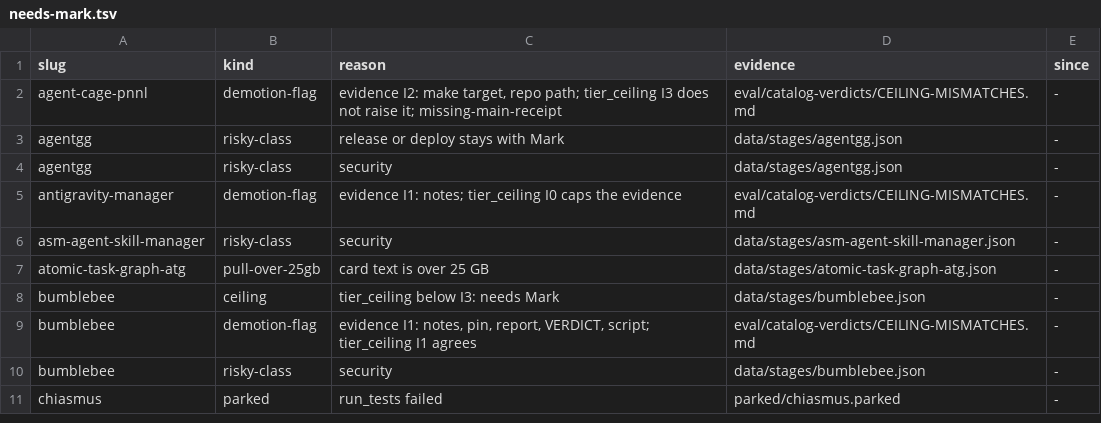
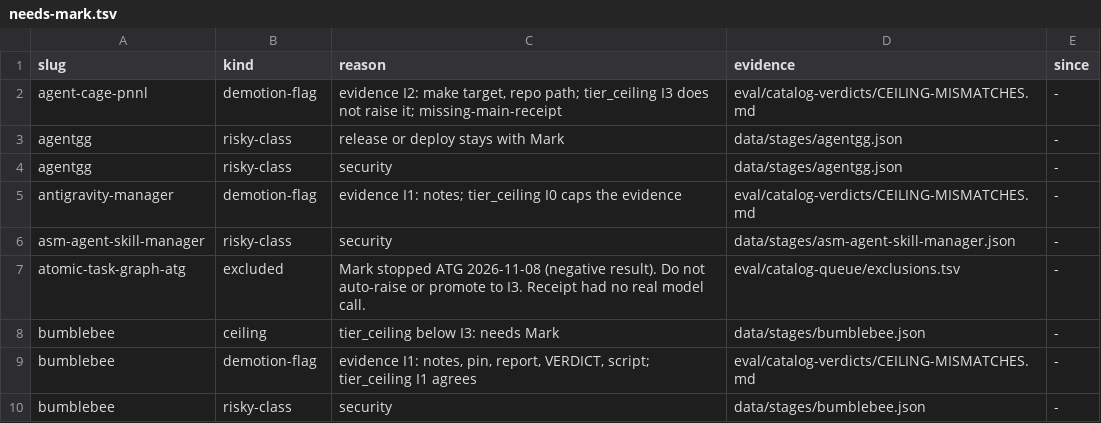
Before and after one commit to themark-net/pfy-deanery, a TSV file: eval/catalog-queue/needs-mark.tsv, drawn as a sheet; only a part is shown; the shorter side is filled out with more unchanged rows.

```diff
--- a/eval/catalog-queue/needs-mark.tsv
+++ b/eval/catalog-queue/needs-mark.tsv
@@ -6,3 +6,3 @@ antigravity-manager	demotion-flag	evidence I1: notes; tier_ceiling I0 caps the e
 asm-agent-skill-manager	risky-class	security	data/stages/asm-agent-skill-manager.json	-
-atomic-task-graph-atg	pull-over-25gb	card text is over 25 GB	data/stages/atomic-task-graph-atg.json	-
+atomic-task-graph-atg	excluded	Mark stopped ATG 2026-11-08 (negative result). Do not auto-raise or promote to I3. Receipt had no real model call.	eval/catalog-queue/exclusions.tsv	-
 bumblebee	ceiling	tier_ceiling below I3: needs Mark	data/stages/bumblebee.json	-
```
Also changed, not shown: eval/catalog-queue/exclusions.tsv, eval/catalog-queue/queue.tsv, 3 other files.
